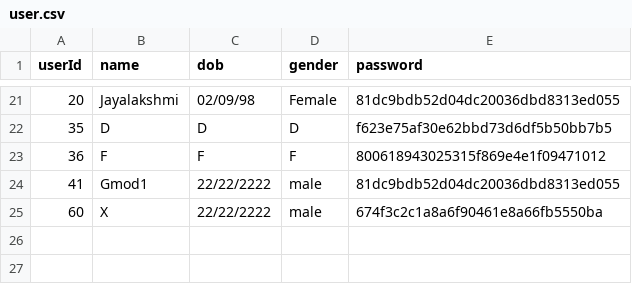
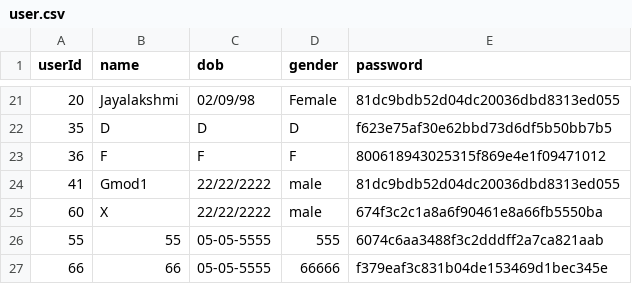
Before and after one commit to Ash228/File-structures-secondary-indexing, a CSV file: application/data/user.csv, drawn as a sheet; only a part is shown, gaps mark what is left out.

Commit message:
checked connection of user login, registration and admin_login with datafiles

```diff
--- a/application/data/user.csv
+++ b/application/data/user.csv
@@ -25 +25,3 @@ userId,name,dob,gender,password
 60,X,22/22/2222,male,674f3c2c1a8a6f90461e8a66fb5550ba
+55,55,05-05-5555,555,6074c6aa3488f3c2dddff2a7ca821aab
+66,66,05-05-5555,66666,f379eaf3c831b04de153469d1bec345e
```
Also changed, not shown: application/data/usecondary.csv, 8 other files.
